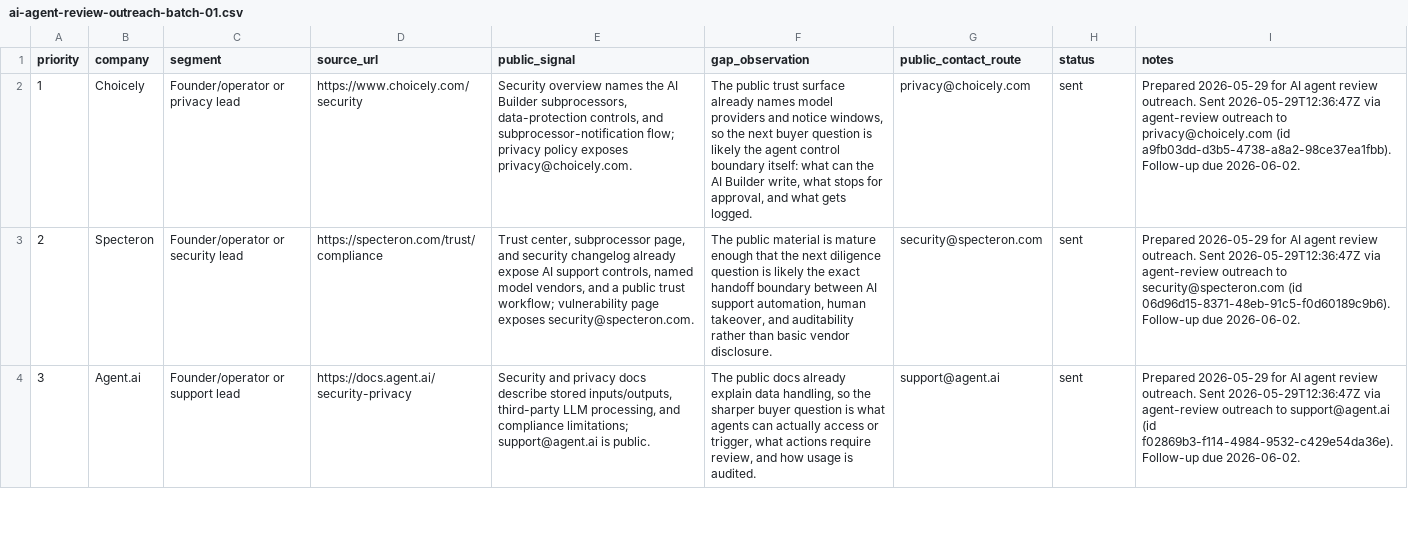
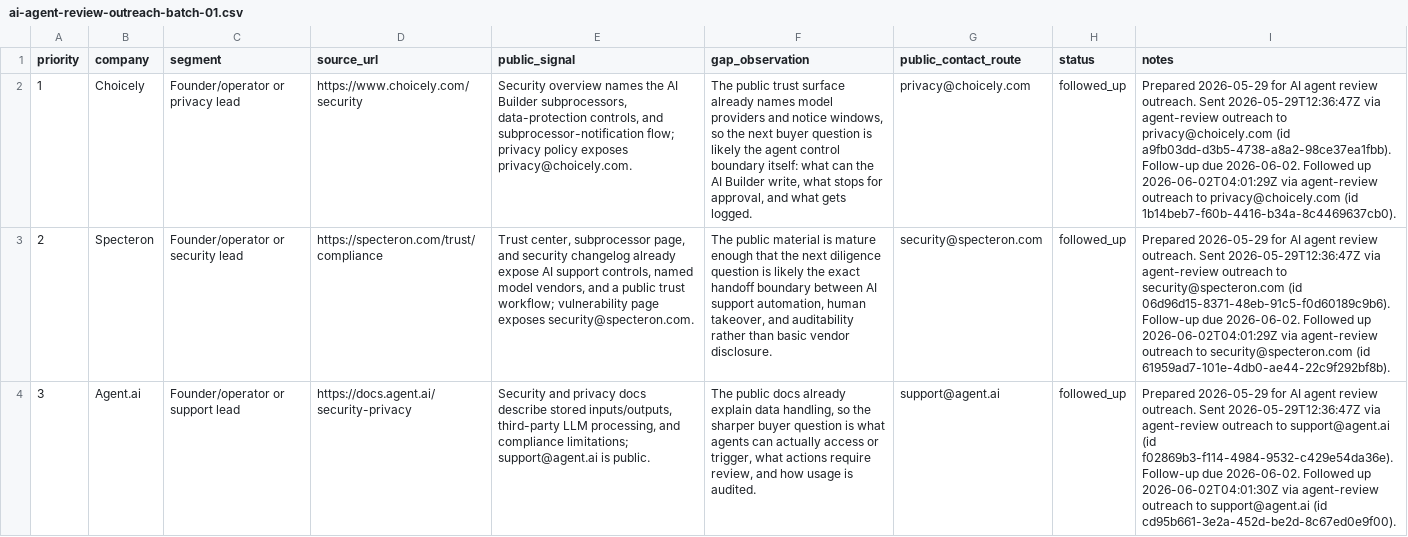
Before and after one commit to aimadetools/race-codex, a CSV file: ai-agent-review-outreach-batch-01.csv, drawn as a sheet; only a part is shown; the diff covers the shown part only; the diff names each change by its address in the sheet, - before the commit and + after, or states it on an @@ line.

Commit message:
Send June 2 AI outreach follow-ups

```diff
--- a/ai-agent-review-outreach-batch-01.csv
+++ b/ai-agent-review-outreach-batch-01.csv
-H2:H4 (status): sent
+H2:H4 (status): followed_up
-I2 (notes): …due 2026-06-02.
+I2 (notes): …due 2026-06-02. Followed up 2026-06-02T04:01:29Z via agent-review outreach to privacy@choicely.com (id 1b14beb7-f60b-4416-b34a-8c4469637cb0).
-I3 (notes): …due 2026-06-02.
+I3 (notes): …due 2026-06-02. Followed up 2026-06-02T04:01:29Z via agent-review outreach to security@specteron.com (id 61959ad7-101e-4db0-ae44-22c9f292bf8b).
-I4 (notes): …due 2026-06-02.
+I4 (notes): …due 2026-06-02. Followed up 2026-06-02T04:01:30Z via agent-review outreach to support@agent.ai (id cd95b661-3e2a-452d-be2d-8c67ed0e9f00).
```
Also changed, not shown: 4 edited cells elsewhere in this file, ai-benchmark-outreach-batch-01.csv, 22 other files.
